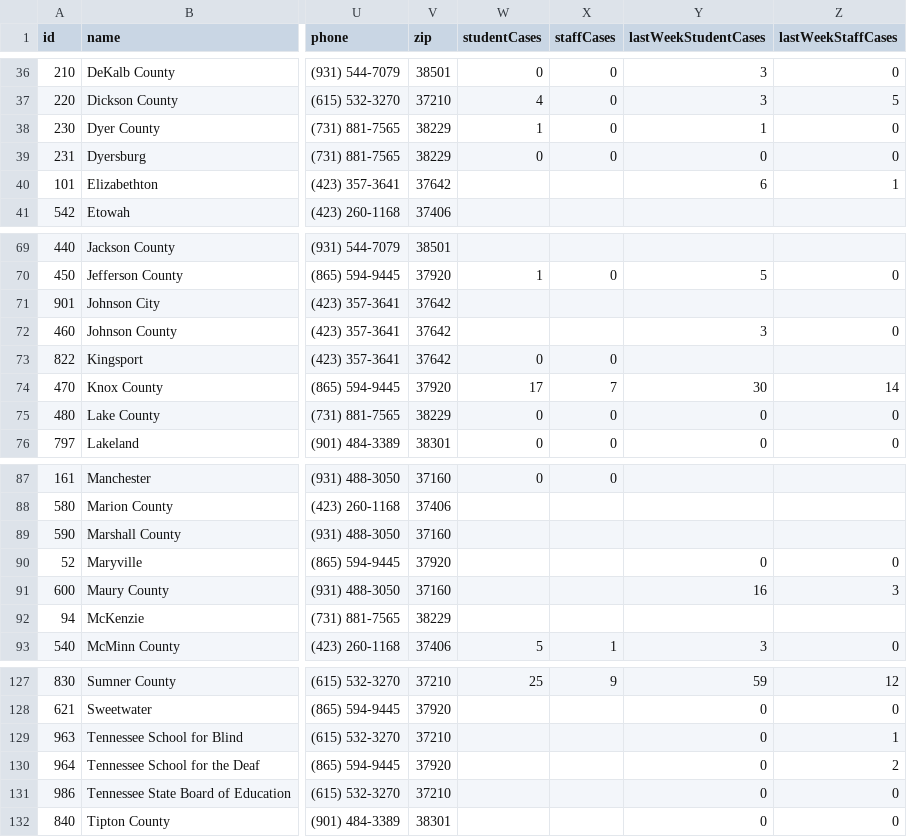
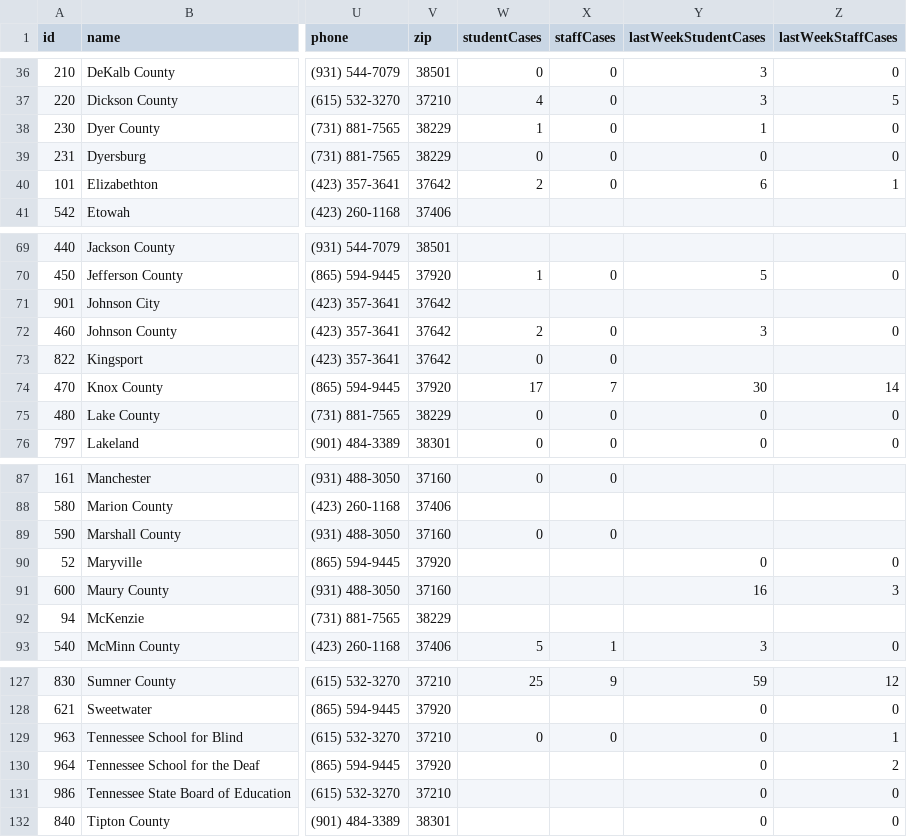
Before and after one commit to Chalkbeat/tn-covid-data, a CSV file: tn_covid_district_data.csv, drawn as a sheet; only a part is shown, gaps mark what is left out; the diff names each change by its address in the sheet, - before the commit and + after, or states it on an @@ line.

```diff
--- a/tn_covid_district_data.csv
+++ b/tn_covid_district_data.csv
-W40 (studentCases): (empty)
+W40 (studentCases): 2
-X40 (staffCases): (empty)
+X40 (staffCases): 0
-W72 (studentCases): (empty)
+W72 (studentCases): 2
-X72 (staffCases): (empty)
+X72 (staffCases): 0
-W89 (studentCases): (empty)
+W89 (studentCases): 0
-X89 (staffCases): (empty)
+X89 (staffCases): 0
-W129 (studentCases): (empty)
+W129 (studentCases): 0
-X129 (staffCases): (empty)
+X129 (staffCases): 0
```
